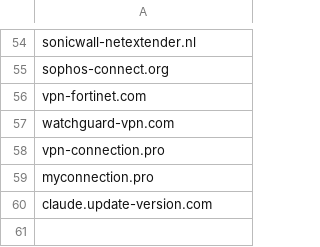
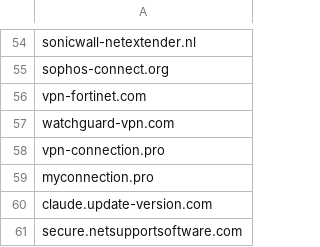
Before and after one commit to TimononBlueMoon/IOC-s, a CSV file: MaliciousDomains.csv, drawn as a sheet; only a part is shown, gaps mark what is left out.

Commit message:
Update MaliciousDomains.csv

```diff
--- a/MaliciousDomains.csv
+++ b/MaliciousDomains.csv
@@ -60 +60,2 @@ myconnection.pro
 claude.update-version.com
+secure.netsupportsoftware.com
```
